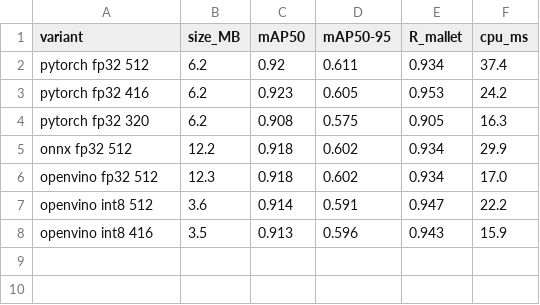
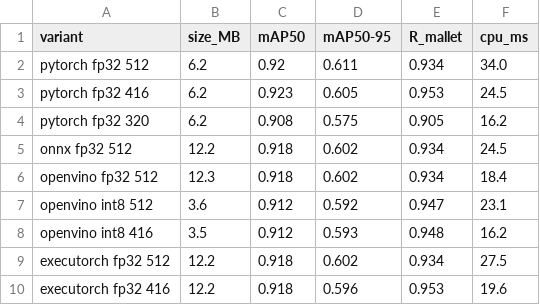
Before and after one commit to cthotti/yonder-ai-ml-take-home, a CSV file: analysis/efficiency.csv, drawn as a sheet.

Commit message:
Adding Executorch strategy

```diff
--- a/analysis/efficiency.csv
+++ b/analysis/efficiency.csv
@@ -1,8 +1,10 @@
 variant,size_MB,mAP50,mAP50-95,R_mallet,cpu_ms
-pytorch fp32 512,6.2,0.92,0.611,0.934,37.4
-pytorch fp32 416,6.2,0.923,0.605,0.953,24.2
-pytorch fp32 320,6.2,0.908,0.575,0.905,16.3
-onnx fp32 512,12.2,0.918,0.602,0.934,29.9
-openvino fp32 512,12.3,0.918,0.602,0.934,17.0
-openvino int8 512,3.6,0.914,0.591,0.947,22.2
-openvino int8 416,3.5,0.913,0.596,0.943,15.9
+pytorch fp32 512,6.2,0.92,0.611,0.934,34.0
+pytorch fp32 416,6.2,0.923,0.605,0.953,24.5
+pytorch fp32 320,6.2,0.908,0.575,0.905,16.2
+onnx fp32 512,12.2,0.918,0.602,0.934,24.5
+openvino fp32 512,12.3,0.918,0.602,0.934,18.4
+openvino int8 512,3.6,0.912,0.592,0.947,23.1
+openvino int8 416,3.5,0.912,0.593,0.948,16.2
+executorch fp32 512,12.2,0.918,0.602,0.934,27.5
+executorch fp32 416,12.2,0.918,0.596,0.953,19.6
```
Also changed, not shown: 4 other files.
